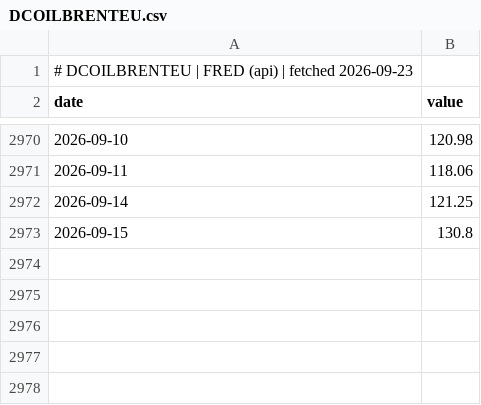
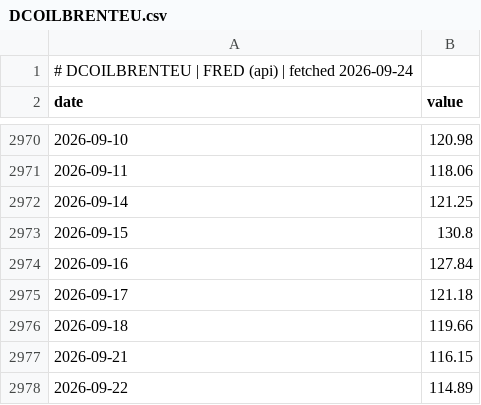
Before and after one commit to GunDamnBoy/chart-of-the-day, a CSV file: data/series/DCOILBRENTEU.csv, drawn as a sheet; only a part is shown, gaps mark what is left out.

Commit message:
data: publish 2026-09-24

```diff
--- a/data/series/DCOILBRENTEU.csv
+++ b/data/series/DCOILBRENTEU.csv
@@ -1,2 +1,2 @@
-# DCOILBRENTEU | FRED (api) | fetched 2026-09-23
+# DCOILBRENTEU | FRED (api) | fetched 2026-09-24
 date,value
@@ -2973 +2973,6 @@ date,value
 2026-09-15,130.8
+2026-09-16,127.84
+2026-09-17,121.18
+2026-09-18,119.66
+2026-09-21,116.15
+2026-09-22,114.89
```
Also changed, not shown: data/series/6857.T.csv, data/series/8035.T.csv, 56 other files.
